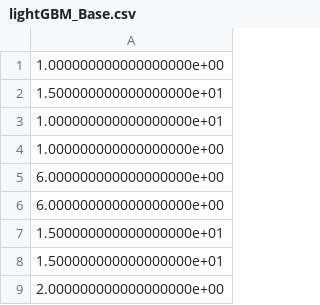
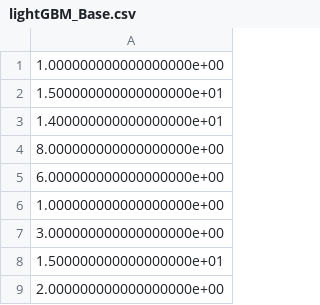
Before and after one commit to reo11/TMUProjectExpB1, a CSV file: pythonFile/lightGBM_Base.csv, drawn as a sheet; only a part is shown; the diff covers the shown part only.

```diff
--- a/pythonFile/lightGBM_Base.csv
+++ b/pythonFile/lightGBM_Base.csv
@@ -2,7 +2,7 @@
 1.500000000000000000e+01
-1.000000000000000000e+01
+1.400000000000000000e+01
+8.000000000000000000e+00
+6.000000000000000000e+00
 1.000000000000000000e+00
-6.000000000000000000e+00
-6.000000000000000000e+00
-1.500000000000000000e+01
+3.000000000000000000e+00
 1.500000000000000000e+01
```
Also changed, not shown: 7 added rows, 8 removed rows, 2 moved rows and 1 edited cell elsewhere in this file, DlibDataChangeLuminace/Query/csv/featurePoint.csv, 2 other files.
